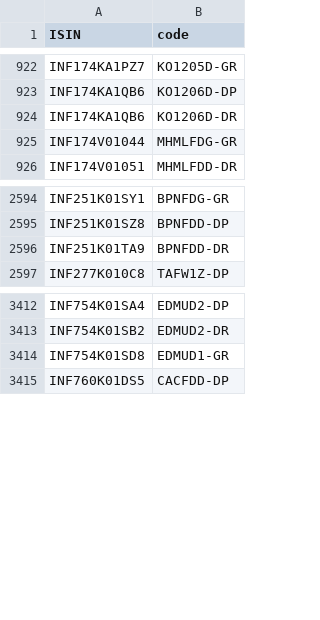
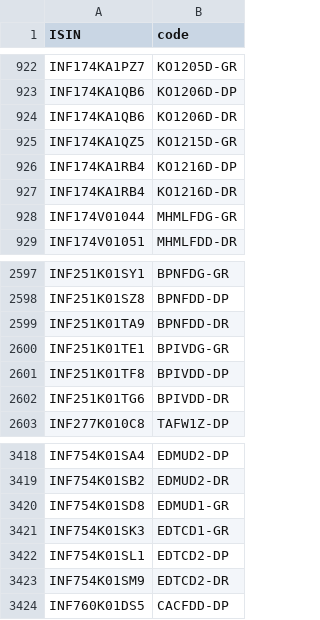
Before and after one commit to captn3m0/kuvera-mutual-funds-lookup, a CSV file: data.csv, drawn as a sheet; only a part is shown, gaps mark what is left out.

```diff
--- a/data.csv
+++ b/data.csv
@@ -924,2 +924,5 @@ ISIN,code
 "INF174KA1QB6","KO1206D-DR"
+"INF174KA1QZ5","KO1215D-GR"
+"INF174KA1RB4","KO1216D-DP"
+"INF174KA1RB4","KO1216D-DR"
 "INF174V01044","MHMLFDG-GR"
@@ -2596,2 +2599,5 @@ ISIN,code
 "INF251K01TA9","BPNFDD-DR"
+"INF251K01TE1","BPIVDG-GR"
+"INF251K01TF8","BPIVDD-DP"
+"INF251K01TG6","BPIVDD-DR"
 "INF277K010C8","TAFW1Z-DP"
@@ -3414,2 +3420,5 @@ ISIN,code
 "INF754K01SD8","EDMUD1-GR"
+"INF754K01SK3","EDTCD1-GR"
+"INF754K01SL1","EDTCD2-DP"
+"INF754K01SM9","EDTCD2-DR"
 "INF760K01DS5","CACFDD-DP"
```
